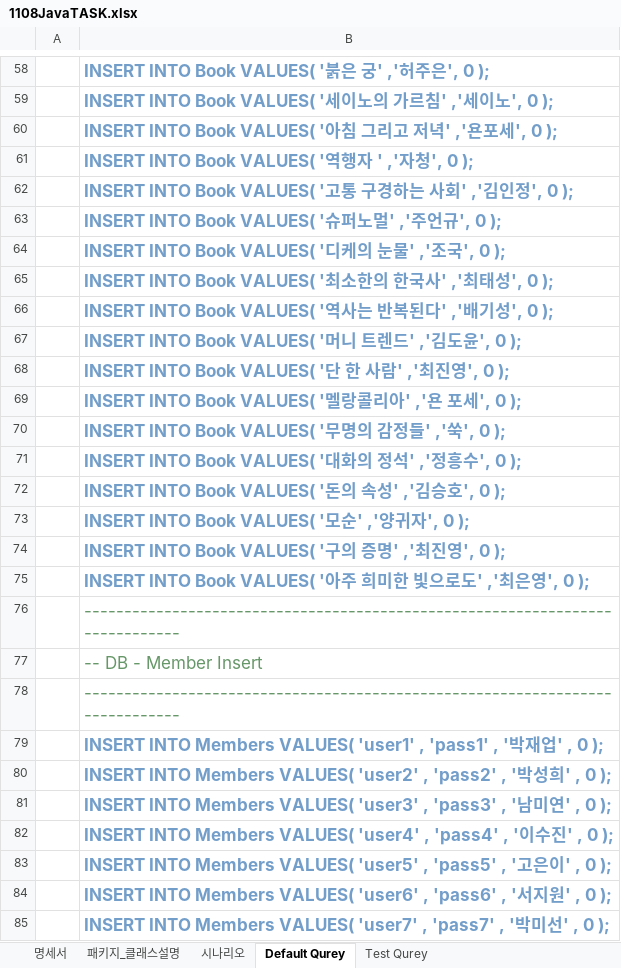
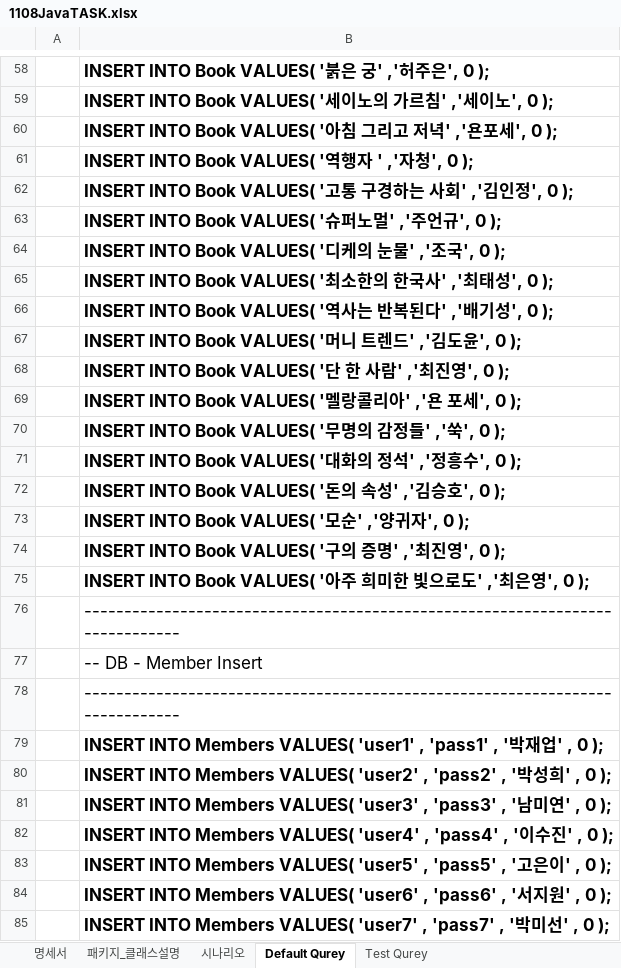
Before and after one commit to gayulz/Study, an Excel workbook: Human-JAVA/Human-1110_mini_project/1108JavaTASK.xlsx, sheet Default Qurey, drawn as a sheet; only a part is shown, gaps mark what is left out; values as stored, in another font and other column widths than the file's, no borders; the diff covers the shown part only; the diff names each change by its address in the sheet, - before the commit and + after, or states it on an @@ line.

```diff
--- a/Human-JAVA/Human-1110_mini_project/1108JavaTASK.xlsx (sheet Default Qurey)
+++ b/Human-JAVA/Human-1110_mini_project/1108JavaTASK.xlsx (sheet Default Qurey)
-B58:B75 text colour: #739ECA
+B58:B75 text colour: black
-B76:B78 text colour: #669768
+B76:B78 text colour: black
-B79:B85 text colour: #739ECA
+B79:B85 text colour: black
```
Also changed, not shown: cell formats elsewhere in this sheet, sheet 명세서, sheet 시나리오, charts or pictures, 59 other files.
